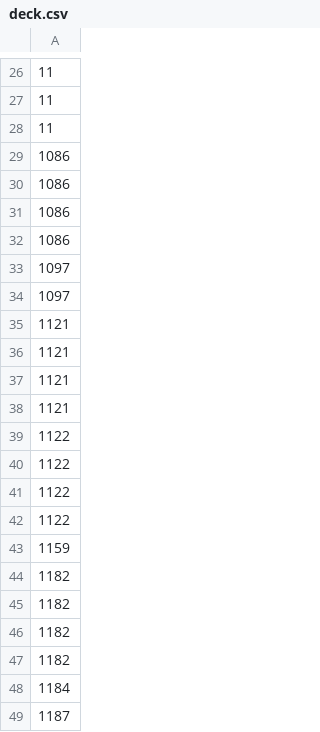
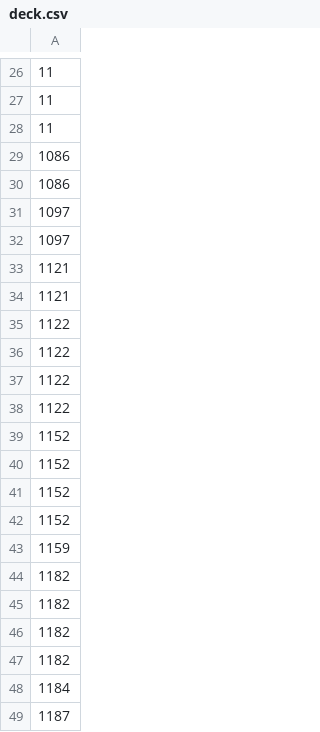
Before and after one commit to dice-2004/pokekka, a CSV file: agents_draft/iwapa/deck.csv, drawn as a sheet; only a part is shown, gaps mark what is left out.

Commit message:
feat: Enhance Iwaparesu control deck with bug fixes and optimizations
- Implemented bug fixes and optimizations in the Iwaparesu control deck based on user feedback.
- Enhanced opponent feature detection to improve strategic decision-making.
- Adjusted energy attachment logic to prevent unnecessary energy loss.
- Optimized switching and retreating behavior to minimize wasted actions.
- Updated deck configuration in `deck.csv` to reflect recent changes.
- Added documentation for new features and adjustments in AGENTS.md.

```diff
--- a/agents_draft/iwapa/deck.csv
+++ b/agents_draft/iwapa/deck.csv
@@ -30,8 +30,4 @@
 1086
-1086
-1086
 1097
 1097
-1121
-1121
 1121
@@ -42,2 +38,6 @@
 1122
+1152
+1152
+1152
+1152
 1159
```
Also changed, not shown: 3 other files.
